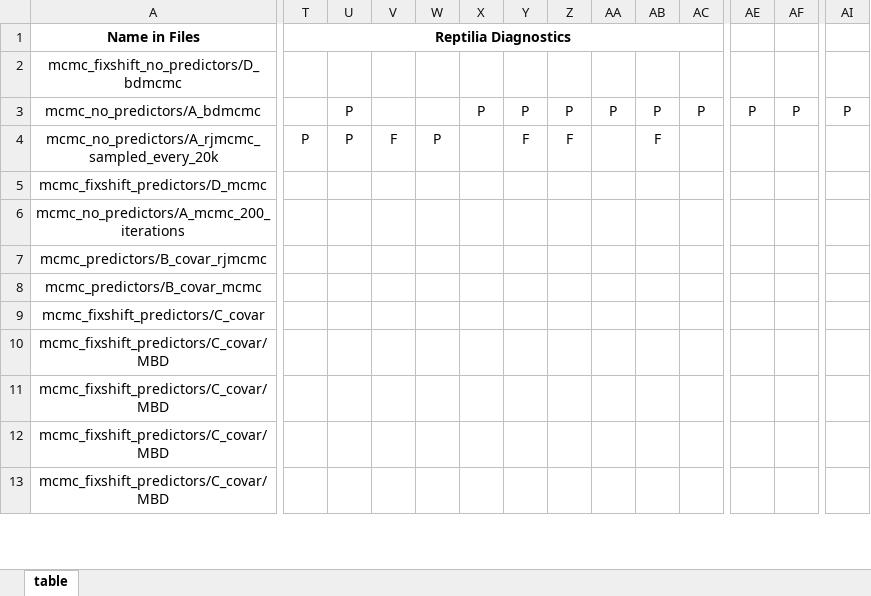
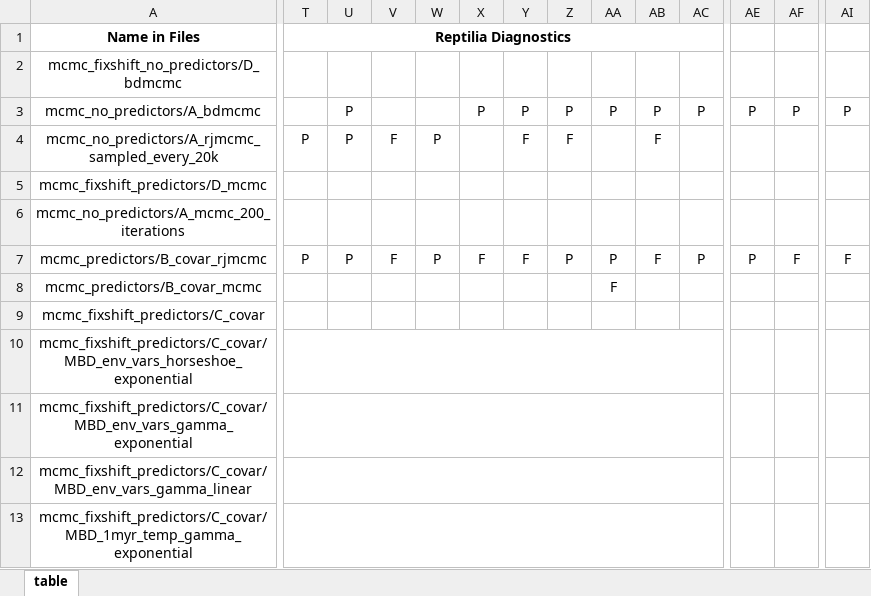
Before and after one commit to shelleylwang/pt_diversity_rates, an Excel workbook: analyses_log.xlsm, sheet table, drawn as a sheet; only a part is shown, gaps mark what is left out; values as stored, in another font and other column widths than the file's, no borders; conditional formats not drawn; the diff covers the shown part only; the diff names each change by its address in the sheet, - before the commit and + after, or states it on an @@ line.

Commit message:
diagnostics done

```diff
--- a/analyses_log.xlsm (sheet table)
+++ b/analyses_log.xlsm (sheet table)
-T7 (Reptilia Diagnostics): (empty)
+T7 (Reptilia Diagnostics): P
-U7: (empty)
+U7: P
-V7: (empty)
+V7: F
-W7: (empty)
+W7: P
-X7: (empty)
+X7: F
-Y7: (empty)
+Y7: F
-Z7: (empty)
+Z7: P
-AA7: (empty)
+AA7: P
-AB7: (empty)
+AB7: F
-AC7: (empty)
+AC7: P
-AE7: (empty)
+AE7: P
-AF7: (empty)
+AF7: F
-AI7: (empty)
+AI7: F
-AA8: (empty)
+AA8: F
-A10 (Name in Files): mcmc_fixshift_predictors/C_covar/MBD
+A10 (Name in Files): mcmc_fixshift_predictors/C_covar/MBD_env_vars_horseshoe_exponential
+T10:AC10 merged
-A11 (Name in Files): mcmc_fixshift_predictors/C_covar/MBD
+A11 (Name in Files): mcmc_fixshift_predictors/C_covar/MBD_env_vars_gamma_exponential
+T11:AC11 merged
-A12 (Name in Files): mcmc_fixshift_predictors/C_covar/MBD
+A12 (Name in Files): mcmc_fixshift_predictors/C_covar/MBD_env_vars_gamma_linear
+T12:AC12 merged
-A13 (Name in Files): mcmc_fixshift_predictors/C_covar/MBD
+A13 (Name in Files): mcmc_fixshift_predictors/C_covar/MBD_1myr_temp_gamma_exponential
+T13:AC13 merged
```
Also changed, not shown: 3 added rows, 2 removed rows, 111 edited cells, cell formats and merged cells elsewhere in this sheet, 1 other file.
